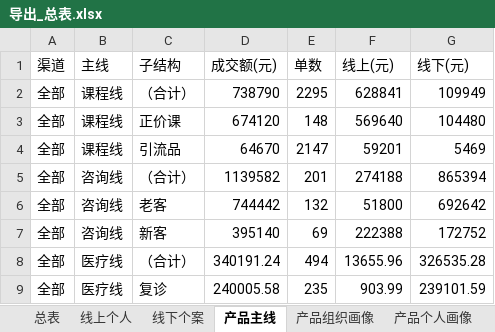
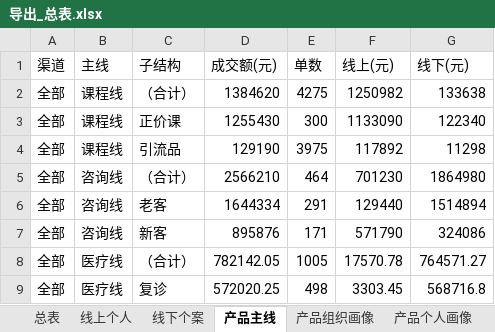
Before and after one commit to fannyqian/my-dashbord-for-guanxin, an Excel workbook: 导出_总表.xlsx, sheet 产品主线, drawn as a sheet; only a part is shown; values as stored, in another font and other column widths than the file's, no borders; the diff covers the shown part only; the diff names each change by its address in the sheet, - before the commit and + after, or states it on an @@ line.

```diff
--- a/导出_总表.xlsx (sheet 产品主线)
+++ b/导出_总表.xlsx (sheet 产品主线)
-D2 (成交额(元)): 738790
+D2 (成交额(元)): 1384620
-E2 (单数): 2295
+E2 (单数): 4275
-F2 (线上(元)): 628841
+F2 (线上(元)): 1250982
-G2 (线下(元)): 109949
+G2 (线下(元)): 133638
-D3 (成交额(元)): 674120
+D3 (成交额(元)): 1255430
-E3 (单数): 148
+E3 (单数): 300
-F3 (线上(元)): 569640
+F3 (线上(元)): 1133090
-G3 (线下(元)): 104480
+G3 (线下(元)): 122340
-D4 (成交额(元)): 64670
+D4 (成交额(元)): 129190
-E4 (单数): 2147
+E4 (单数): 3975
-F4 (线上(元)): 59201
+F4 (线上(元)): 117892
-G4 (线下(元)): 5469
+G4 (线下(元)): 11298
-D5 (成交额(元)): 1139582
+D5 (成交额(元)): 2566210
-E5 (单数): 201
+E5 (单数): 464
-F5 (线上(元)): 274188
+F5 (线上(元)): 701230
-G5 (线下(元)): 865394
+G5 (线下(元)): 1864980
-D6 (成交额(元)): 744442
+D6 (成交额(元)): 1644334
-E6 (单数): 132
+E6 (单数): 291
-F6 (线上(元)): 51800
+F6 (线上(元)): 129440
-G6 (线下(元)): 692642
+G6 (线下(元)): 1514894
-D7 (成交额(元)): 395140
+D7 (成交额(元)): 895876
-E7 (单数): 69
+E7 (单数): 171
-F7 (线上(元)): 222388
+F7 (线上(元)): 571790
-G7 (线下(元)): 172752
+G7 (线下(元)): 324086
-D8 (成交额(元)): 340191.24
+D8 (成交额(元)): 782142.05
-E8 (单数): 494
+E8 (单数): 1005
-F8 (线上(元)): 13655.96
+F8 (线上(元)): 17570.78
-G8 (线下(元)): 326535.28
+G8 (线下(元)): 764571.27
-D9 (成交额(元)): 240005.58
+D9 (成交额(元)): 572020.25
-E9 (单数): 235
+E9 (单数): 498
-F9 (线上(元)): 903.99
+F9 (线上(元)): 3303.45
-G9 (线下(元)): 239101.59
+G9 (线下(元)): 568716.8
```
Also changed, not shown: 22 edited cells elsewhere in this sheet, sheet 退款分组, sheet 总表, sheet 线下个案, sheet 线上个人, sheet 产品个人画像, sheet 退款省份, 6 more sheets, 产品分析_导出.xlsx, 导出_总表_11月.xlsx, 5 other files.
